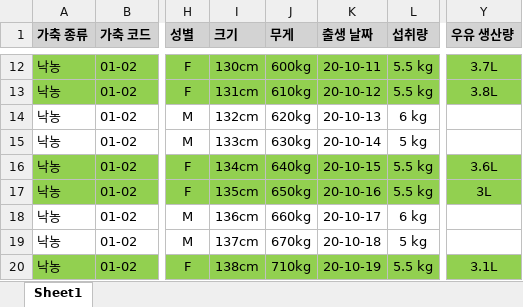
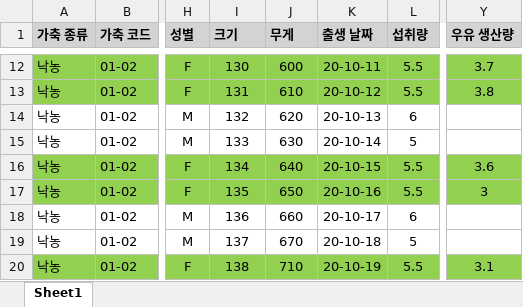
Before and after one commit to ParkGMo/D.W.-class-file, an Excel workbook: Final_Project_GM/Cow/낙농_김예은_20240910.xlsx, sheet Sheet1, drawn as a sheet; only a part is shown, gaps mark what is left out; values as stored, in another font and other column widths than the file's, no borders; the diff covers the shown part only; the diff names each change by its address in the sheet, - before the commit and + after, or states it on an @@ line.

```diff
--- a/Final_Project_GM/Cow/낙농_김예은_20240910.xlsx (sheet Sheet1)
+++ b/Final_Project_GM/Cow/낙농_김예은_20240910.xlsx (sheet Sheet1)
-I12 (크기): 130cm
+I12 (크기): 130
-J12 (무게): 600kg
+J12 (무게): 600
-L12:L13 (섭취량): 5.5 kg
+L12:L13 (섭취량): 5.5
-Y12 (우유 생산량): 3.7L
+Y12 (우유 생산량): 3.7
-I13 (크기): 131cm
+I13 (크기): 131
-J13 (무게): 610kg
+J13 (무게): 610
-Y13 (우유 생산량): 3.8L
+Y13 (우유 생산량): 3.8
-I14 (크기): 132cm
+I14 (크기): 132
-J14 (무게): 620kg
+J14 (무게): 620
-L14 (섭취량): 6 kg
+L14 (섭취량): 6
-I15 (크기): 133cm
+I15 (크기): 133
-J15 (무게): 630kg
+J15 (무게): 630
-L15 (섭취량): 5 kg
+L15 (섭취량): 5
-I16 (크기): 134cm
+I16 (크기): 134
-J16 (무게): 640kg
+J16 (무게): 640
-L16:L17 (섭취량): 5.5 kg
+L16:L17 (섭취량): 5.5
-Y16 (우유 생산량): 3.6L
+Y16 (우유 생산량): 3.6
-I17 (크기): 135cm
+I17 (크기): 135
-J17 (무게): 650kg
+J17 (무게): 650
-Y17 (우유 생산량): 3L
+Y17 (우유 생산량): 3
-I18 (크기): 136cm
+I18 (크기): 136
-J18 (무게): 660kg
+J18 (무게): 660
-L18 (섭취량): 6 kg
+L18 (섭취량): 6
-I19 (크기): 137cm
+I19 (크기): 137
-J19 (무게): 670kg
+J19 (무게): 670
-L19 (섭취량): 5 kg
+L19 (섭취량): 5
-I20 (크기): 138cm
+I20 (크기): 138
-J20 (무게): 710kg
+J20 (무게): 710
-L20 (섭취량): 5.5 kg
+L20 (섭취량): 5.5
-Y20 (우유 생산량): 3.1L
+Y20 (우유 생산량): 3.1
```
Also changed, not shown: 72 edited cells elsewhere in this sheet, Final_Project_GM/Chicken/산란계_홍명주_20240910.xlsx, Final_Project_GM/Chicken/육계_차준호_20240910.xlsx, 6 other files.
